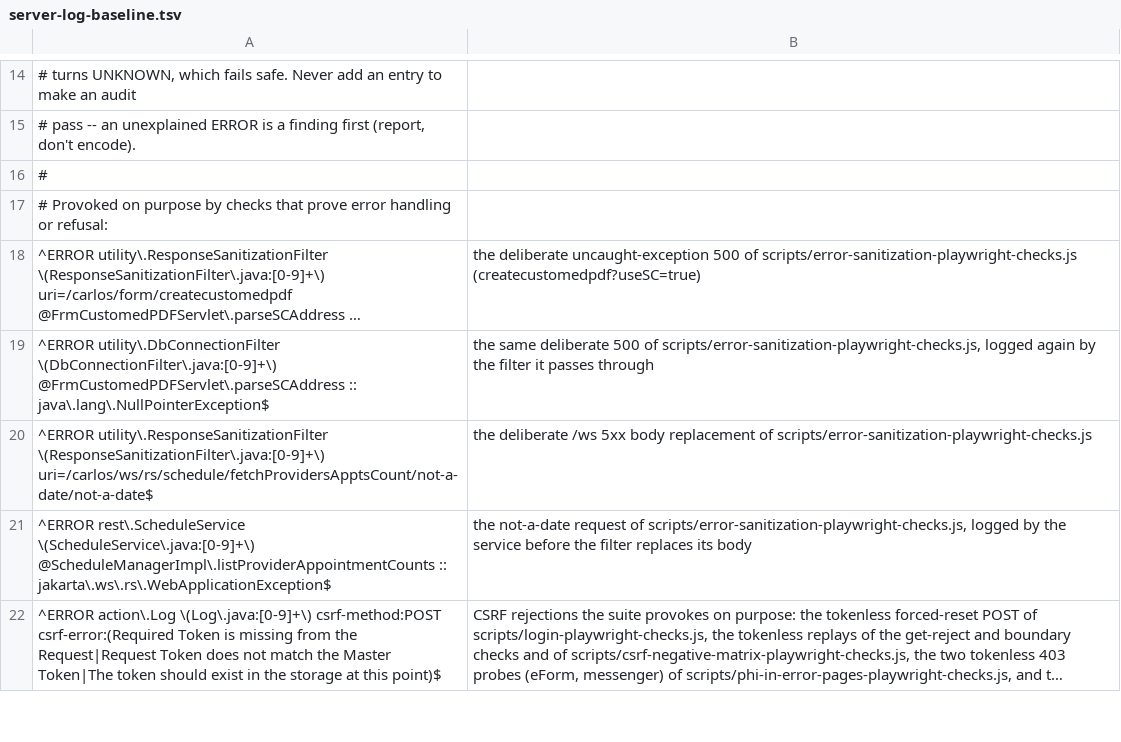
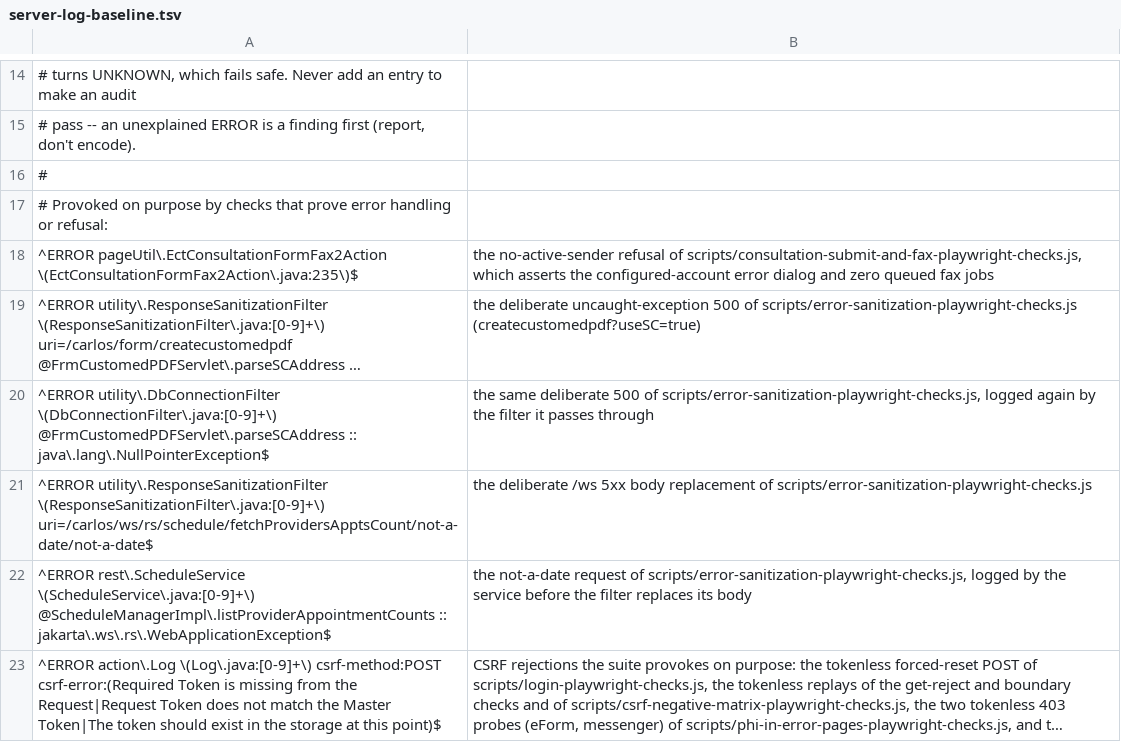
Before and after one commit to HeyItWorked/carlos, a TSV file: scripts/lib/server-log-baseline.tsv, drawn as a sheet; only a part is shown, gaps mark what is left out; long unchanged cells end in …; the diff names each change by its address in the sheet, - before the commit and + after, or states it on an @@ line.

```diff
--- a/scripts/lib/server-log-baseline.tsv
+++ b/scripts/lib/server-log-baseline.tsv
+row 18: ^ERROR pageUtil\.EctConsultationFormFax2Action \(EctConsultationFormFax2Action\.java:235\)$ | the no-active-sender refusal of scripts/consultation-submit-and-fax-playwright-checks.js, which asserts the configured-account error dialog and zero queued fax jobs
```
Also changed, not shown: 21 other files.
